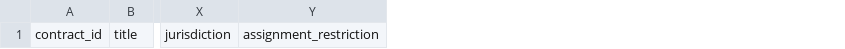
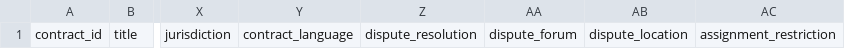
Before and after one commit to brianfan0418/claude-contract-kit, a CSV file: schema/register.csv, drawn as a sheet; only a part is shown, gaps mark what is left out; the diff names each change by its address in the sheet, - before the commit and + after, or states it on an @@ line.

```diff
--- a/schema/register.csv
+++ b/schema/register.csv
+column Y, row 1: contract_language
+column Z, row 1: dispute_resolution
+column AA, row 1: dispute_forum
+column AB, row 1: dispute_location
```
Also changed, not shown: 9 other files.
